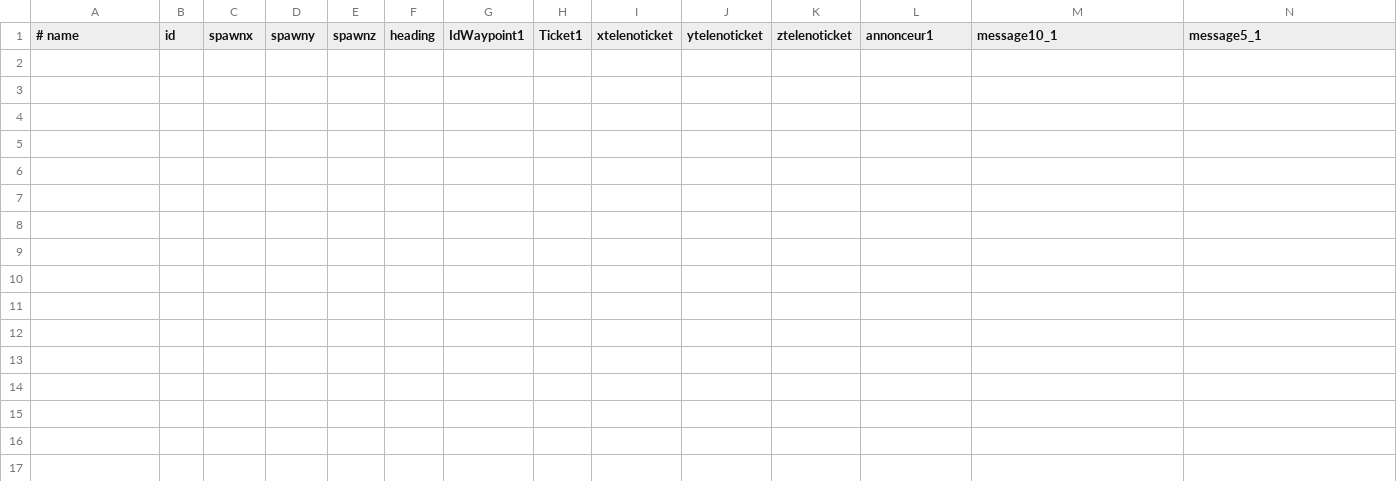
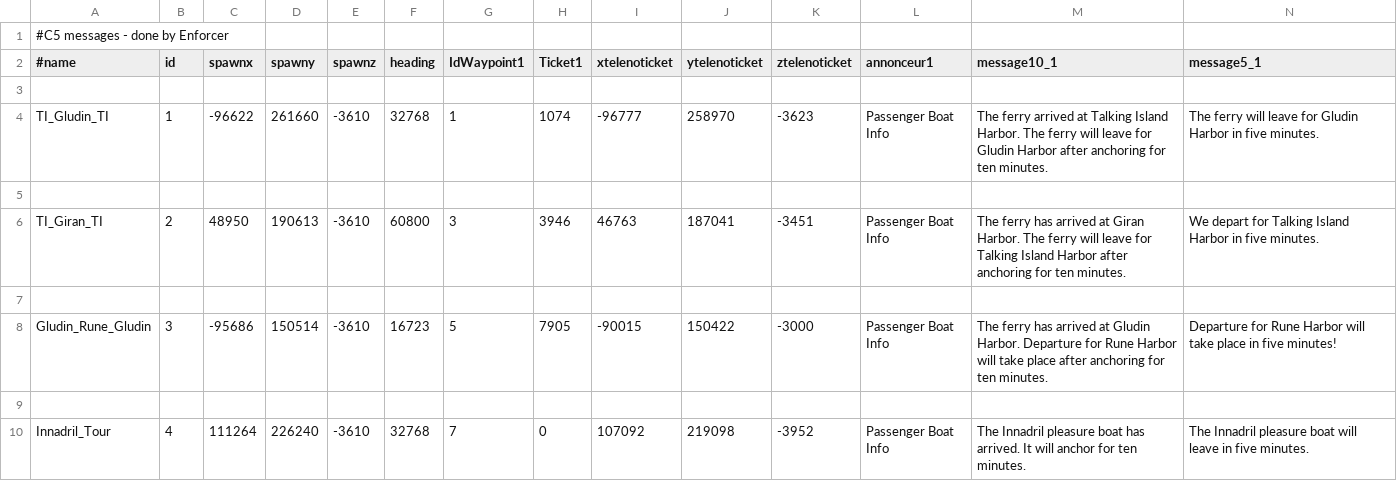
Before and after one commit to 4everlucky/Data, a CSV file: trunk/datapack_development/data/boat.csv, drawn as a sheet; only a part is shown; addresses are those after the commit; rows hold the shown columns only; the diff names each change by its address in the sheet, - before the commit and + after, or states it on an @@ line.

```diff
--- a/trunk/datapack_development/data/boat.csv
+++ b/trunk/datapack_development/data/boat.csv
+row 1: #C5 messages - done by Enforcer
-A2: # name
+A2: #name
+row 3: (empty)
+row 4: TI_Gludin_TI | 1 | -96622 | 261660 | -3610 | 32768 | 1 | 1074 | -96777 | 258970 | -3623 | Passenger Boat Info | The ferry arrived at Talking Island Harbor. The ferry will leave for Gludin Harbor after anchoring for ten minutes. | The ferry will leave for Gludin Harbor in five minutes.
+row 5: (empty)
+row 6: TI_Giran_TI | 2 | 48950 | 190613 | -3610 | 60800 | 3 | 3946 | 46763 | 187041 | -3451 | Passenger Boat Info | The ferry has arrived at Giran Harbor. The ferry will leave for Talking Island Harbor after anchoring for ten minutes. | We depart for Talking Island Harbor in five minutes.
+row 7: (empty)
+row 8: Gludin_Rune_Gludin | 3 | -95686 | 150514 | -3610 | 16723 | 5 | 7905 | -90015 | 150422 | -3000 | Passenger Boat Info | The ferry has arrived at Gludin Harbor. Departure for Rune Harbor will take place after anchoring for ten minutes. | Departure for Rune Harbor will take place in five minutes!
+row 9: (empty)
+row 10: Innadril_Tour | 4 | 111264 | 226240 | -3610 | 32768 | 7 | 0 | 107092 | 219098 | -3952 | Passenger Boat Info | The Innadril pleasure boat has arrived. It will anchor for ten minutes. | The Innadril pleasure boat will leave in five minutes.
```
Also changed, not shown: trunk/datapack_development/data/boatpath.csv, 9 other files.
